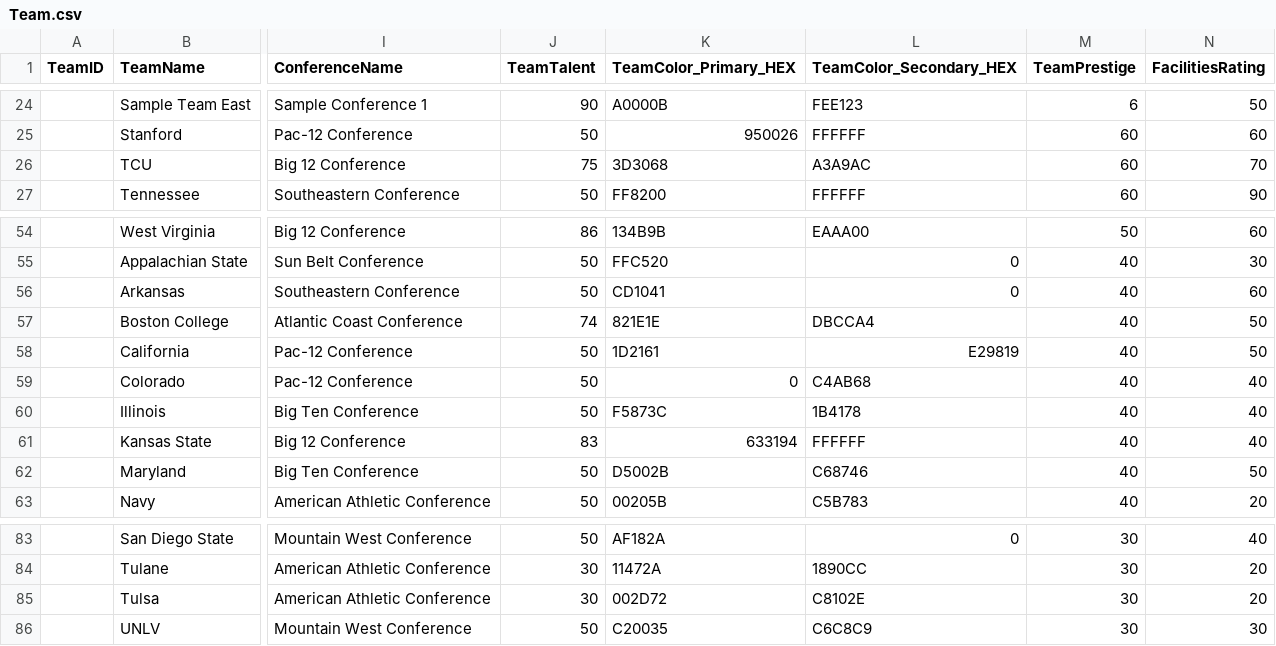
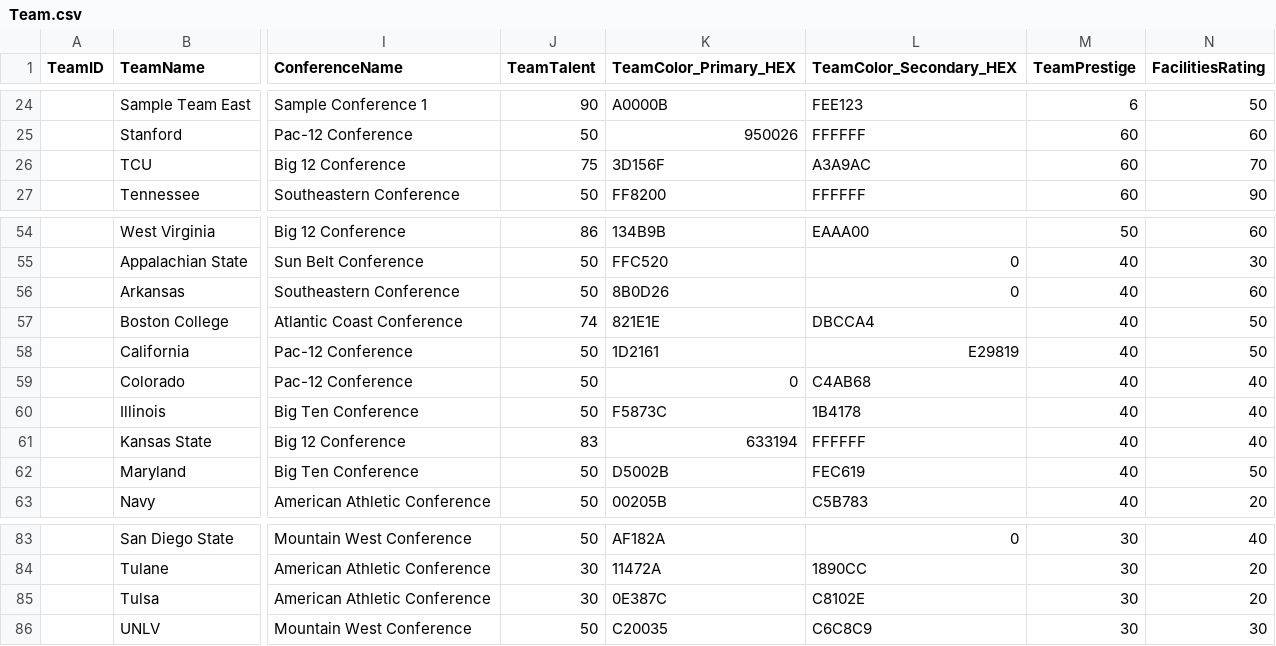
Before and after one commit to matthewpanetta/Head-Football-Coach, a CSV file: HeadFootballCoach/scripts/data_import/Team.csv, drawn as a sheet; only a part is shown, gaps mark what is left out; the diff covers the shown part only; the diff names each change by its address in the sheet, - before the commit and + after, or states it on an @@ line.

Commit message:
Changes to page headers, added more color

```diff
--- a/HeadFootballCoach/scripts/data_import/Team.csv
+++ b/HeadFootballCoach/scripts/data_import/Team.csv
-K26 (TeamColor_Primary_HEX): 3D3068
+K26 (TeamColor_Primary_HEX): 3D156F
-K56 (TeamColor_Primary_HEX): CD1041
+K56 (TeamColor_Primary_HEX): 8B0D26
-L62 (TeamColor_Secondary_HEX): C68746
+L62 (TeamColor_Secondary_HEX): FEC619
-K85 (TeamColor_Primary_HEX): 002D72
+K85 (TeamColor_Primary_HEX): 0E387C
```
Also changed, not shown: 11 edited cells elsewhere in this file, 9 other files.
